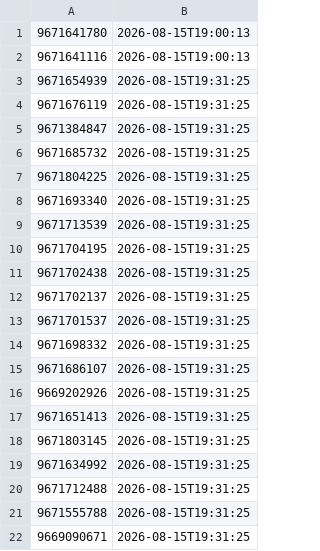
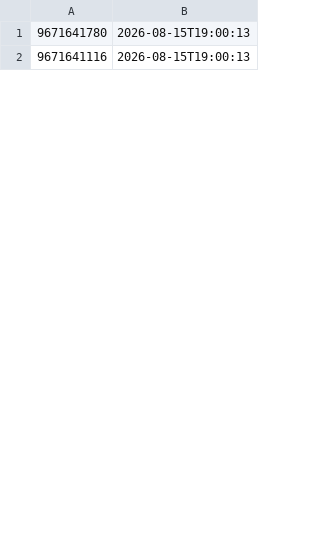
Before and after one commit to maruggseg/vintinner, a CSV file: data/pendientes_confirmacion.csv, drawn as a sheet; only a part is shown; the diff covers the shown part only.

```diff
--- a/data/pendientes_confirmacion.csv
+++ b/data/pendientes_confirmacion.csv
@@ -2,21 +2 @@
 9671641116,2026-08-15T19:00:13
-9671654939,2026-08-15T19:31:25
-9671676119,2026-08-15T19:31:25
-9671384847,2026-08-15T19:31:25
-9671685732,2026-08-15T19:31:25
-9671804225,2026-08-15T19:31:25
-9671693340,2026-08-15T19:31:25
-9671713539,2026-08-15T19:31:25
-9671704195,2026-08-15T19:31:25
-9671702438,2026-08-15T19:31:25
-9671702137,2026-08-15T19:31:25
-9671701537,2026-08-15T19:31:25
-9671698332,2026-08-15T19:31:25
-9671686107,2026-08-15T19:31:25
-9669202926,2026-08-15T19:31:25
-9671651413,2026-08-15T19:31:25
-9671803145,2026-08-15T19:31:25
-9671634992,2026-08-15T19:31:25
-9671712488,2026-08-15T19:31:25
-9671555788,2026-08-15T19:31:25
-9669090671,2026-08-15T19:31:25
```
Also changed, not shown: 7 added rows and 28 removed rows elsewhere in this file, 1 other file.
